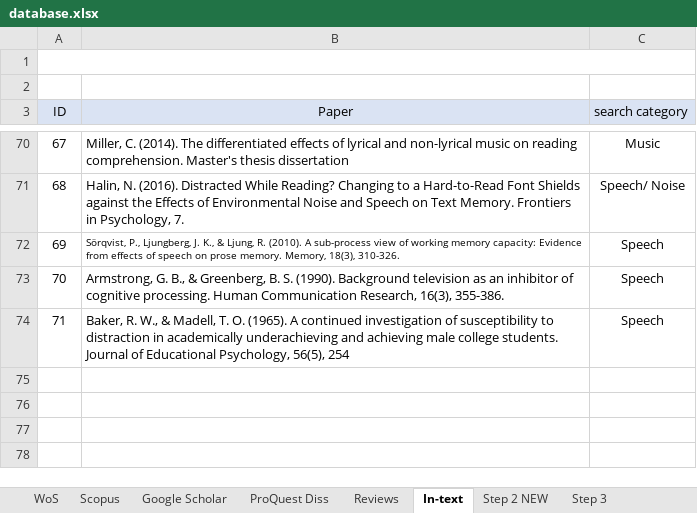
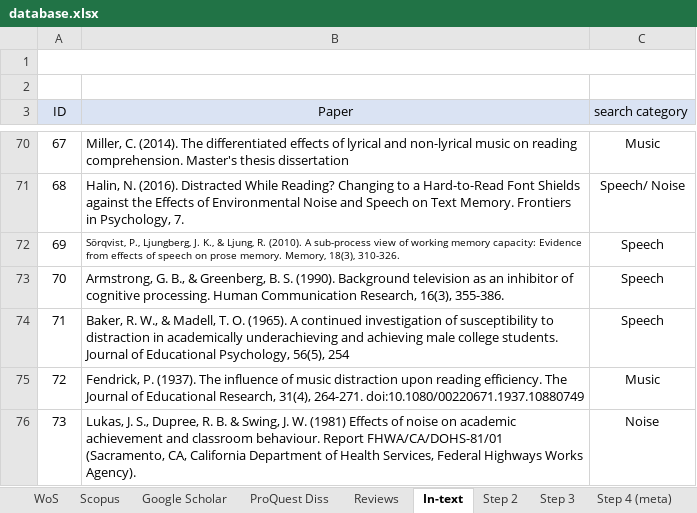
Before and after one commit to martin-vasilev/reading_sounds, an Excel workbook: Literature_search/database.xlsx, sheet In-text, drawn as a sheet; only a part is shown, gaps mark what is left out; values as stored, in another font and other column widths than the file's, no borders; the diff names each change by its address in the sheet, - before the commit and + after, or states it on an @@ line.

```diff
--- a/Literature_search/database.xlsx (sheet In-text)
+++ b/Literature_search/database.xlsx (sheet In-text)
-sheet tab: Step 2 NEW
+row 75: 72 | Fendrick, P. (1937). The influence of music distraction upon reading efficiency. The Journal of Educational Research, 31(4), 264-271. doi:10.1080/00220671.1937.10880749 | Music
+row 76: 73 | Lukas, J. S., Dupree, R. B. & Swing, J. W. (1981) Effects of noise on academic achievement and classroom behaviour. Report FHWA/CA/DOHS-81/01 (Sacramento, CA, California Department of Health Services, Federal Highways Works Agency). | Noise
```
Also changed, not shown: sheet Step 2, sheet Step 3, sheet WoS, sheet Google Scholar, other sheet tabs, 4 other files.
